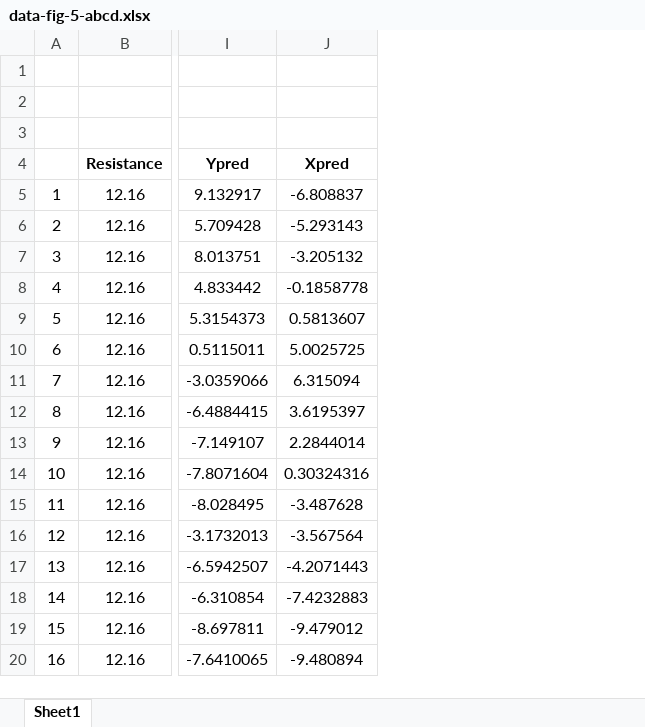
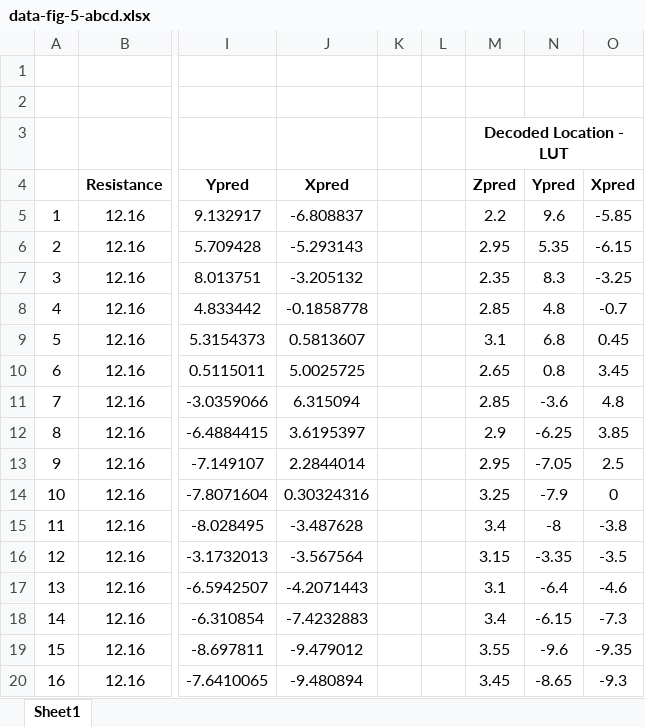
Before and after one commit to abdigazy/3D-gas-mapping-in-the-gut-with-AI-enabled-ingestible-and-wearable-electronics, an Excel workbook: Figure-Data/data-fig-5-abcd.xlsx, sheet Sheet1, drawn as a sheet; only a part is shown, gaps mark what is left out; values as stored, in another font and other column widths than the file's, no borders; the diff names each change by its address in the sheet, - before the commit and + after, or states it on an @@ line.

Commit message:
Add files via upload

```diff
--- a/Figure-Data/data-fig-5-abcd.xlsx (sheet Sheet1)
+++ b/Figure-Data/data-fig-5-abcd.xlsx (sheet Sheet1)
+column K, empty
+column L, empty
+column M, rows 3-20: Decoded Location - LUT | Zpred | 2.2 | 2.95 | 2.35 | 2.85 | 3.1 | 2.65 | 2.85 | 2.9 | 2.95 | 3.25 | 3.4 | 3.15 | 3.1 | 3.4 | 3.55 | 3.45
+column N, rows 4-20: Ypred | 9.6 | 5.35 | 8.3 | 4.8 | 6.8 | 0.8 | -3.6 | -6.25 | -7.05 | -7.9 | -8 | -3.35 | -6.4 | -6.15 | -9.6 | -8.65
+column O, rows 4-20: Xpred | -5.85 | -6.15 | -3.25 | -0.7 | 0.45 | 3.45 | 4.8 | 3.85 | 2.5 | 0 | -3.8 | -3.5 | -4.6 | -7.3 | -9.35 | -9.3
```
